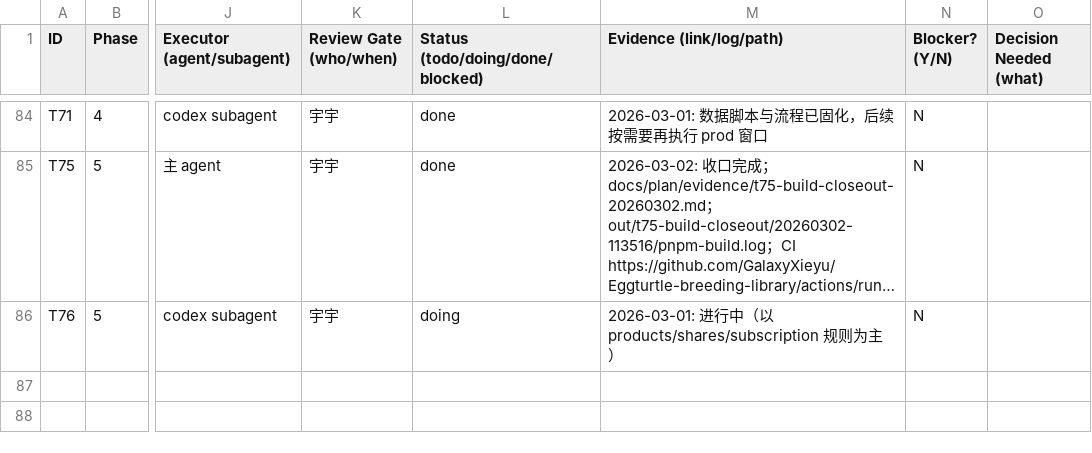
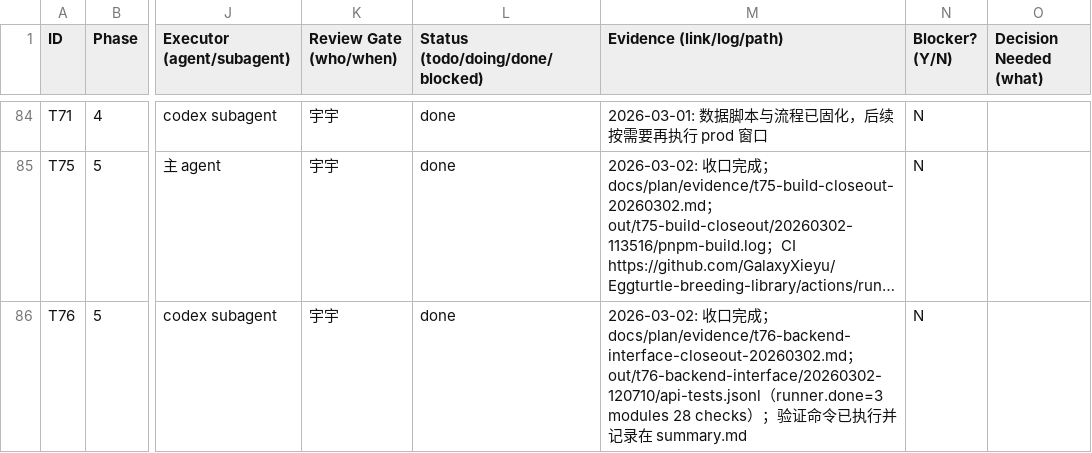
Before and after one commit to GalaxyXieyu/Eggturtle-breeding-library, a CSV file: docs/plan/EggsTask.csv, drawn as a sheet; only a part is shown, gaps mark what is left out; long unchanged cells end in …; the diff names each change by its address in the sheet, - before the commit and + after, or states it on an @@ line.

Commit message:
feat: optimize admin sidebar actions and sync tenant docs/tests

```diff
--- a/docs/plan/EggsTask.csv
+++ b/docs/plan/EggsTask.csv
-L86 (Status (todo/doing/done/blocked)): doing
+L86 (Status (todo/doing/done/blocked)): done
-M86 (Evidence (link/log/path)): 2026-03-01: 进行中（以 products/shares/subscription 规则为主）
+M86 (Evidence (link/log/path)): 2026-03-02: 收口完成；docs/plan/evidence/t76-backend-interface-closeout-20260302.md；out/t76-backend-interface/20260302-120710/api-tests.jsonl（runner.done=3 modules 28 checks）；验证命令已执行并记录在 summary.md
```
Also changed, not shown: 6 other files.
